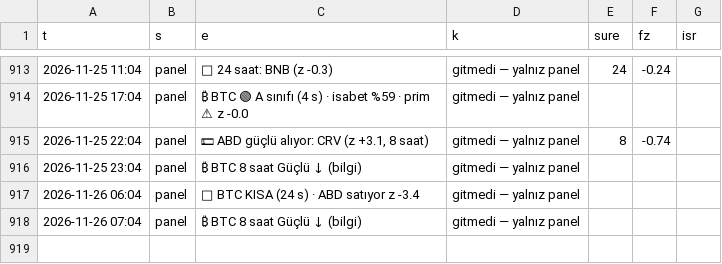
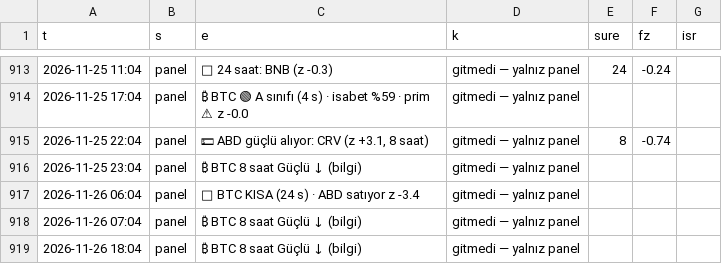
Before and after one commit to aslanklc04/btc-tahmin, a CSV file: durum/karne_kayit.csv, drawn as a sheet; only a part is shown, gaps mark what is left out.

```diff
--- a/durum/karne_kayit.csv
+++ b/durum/karne_kayit.csv
@@ -918 +918,2 @@ t,s,e,k,sure,fz,isr
 2026-11-26 07:04,panel,₿ BTC 8 saat Güçlü ↓ (bilgi),gitmedi — yalnız panel,,,
+2026-11-26 18:04,panel,₿ BTC 8 saat Güçlü ↓ (bilgi),gitmedi — yalnız panel,,,
```
Also changed, not shown: durum/defter_kayit.csv, durum/opsiyon.csv, 6 other files.
